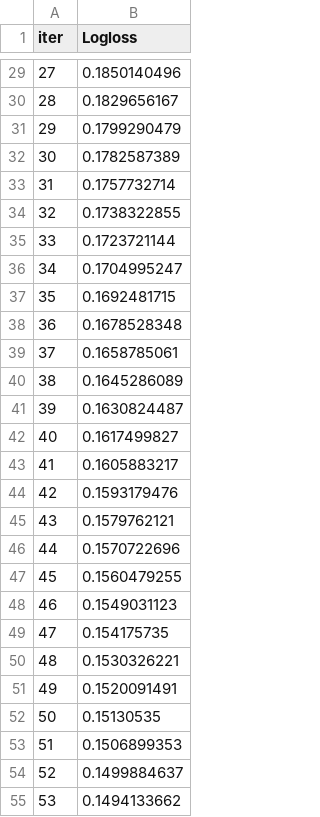
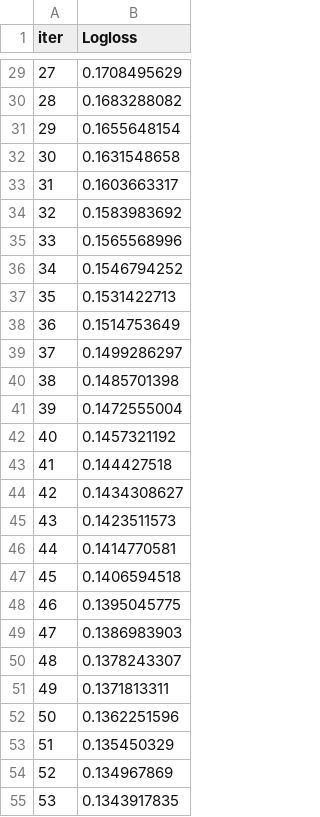
Before and after one commit to NNLUliskey/svsm_ml_2022, a TSV file: catboost_info/learn_error.tsv, drawn as a sheet; only a part is shown, gaps mark what is left out; the diff covers the shown part only.

```diff
--- a/catboost_info/learn_error.tsv
+++ b/catboost_info/learn_error.tsv
@@ -29,27 +29,27 @@ iter	Logloss
-27	0.1850140496
-28	0.1829656167
-29	0.1799290479
-30	0.1782587389
-31	0.1757732714
-32	0.1738322855
-33	0.1723721144
-34	0.1704995247
-35	0.1692481715
-36	0.1678528348
-37	0.1658785061
-38	0.1645286089
-39	0.1630824487
-40	0.1617499827
-41	0.1605883217
-42	0.1593179476
-43	0.1579762121
-44	0.1570722696
-45	0.1560479255
-46	0.1549031123
-47	0.154175735
-48	0.1530326221
-49	0.1520091491
-50	0.15130535
-51	0.1506899353
-52	0.1499884637
-53	0.1494133662
+27	0.1708495629
+28	0.1683288082
+29	0.1655648154
+30	0.1631548658
+31	0.1603663317
+32	0.1583983692
+33	0.1565568996
+34	0.1546794252
+35	0.1531422713
+36	0.1514753649
+37	0.1499286297
+38	0.1485701398
+39	0.1472555004
+40	0.1457321192
+41	0.144427518
+42	0.1434308627
+43	0.1423511573
+44	0.1414770581
+45	0.1406594518
+46	0.1395045775
+47	0.1386983903
+48	0.1378243307
+49	0.1371813311
+50	0.1362251596
+51	0.135450329
+52	0.134967869
+53	0.1343917835
```
Also changed, not shown: 73 edited cells elsewhere in this file, catboost_info/time_left.tsv, 4 other files.
